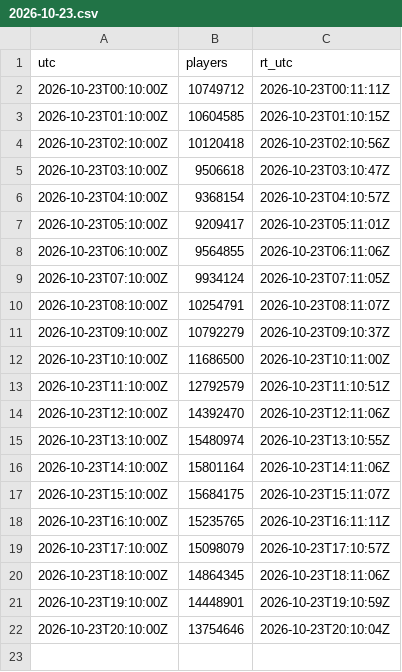
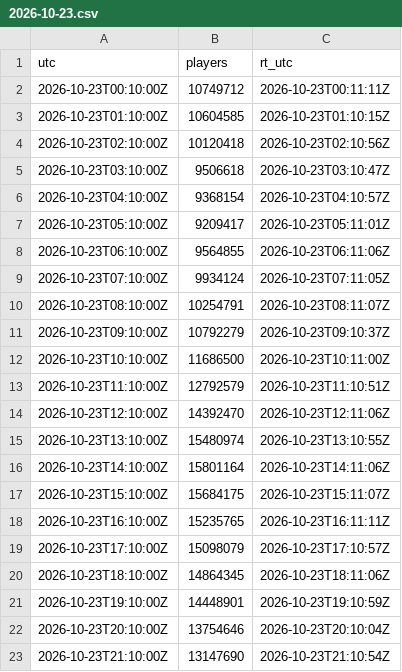
Before and after one commit to Lazlo25/roblox-ccu, a CSV file: data/platform/2026-10-23.csv, drawn as a sheet.

```diff
--- a/data/platform/2026-10-23.csv
+++ b/data/platform/2026-10-23.csv
@@ -22 +22,2 @@ utc,players,rt_utc
 2026-10-23T20:10:00Z,13754646,2026-10-23T20:10:04Z
+2026-10-23T21:10:00Z,13147690,2026-10-23T21:10:54Z
```
Also changed, not shown: 8 other files.
